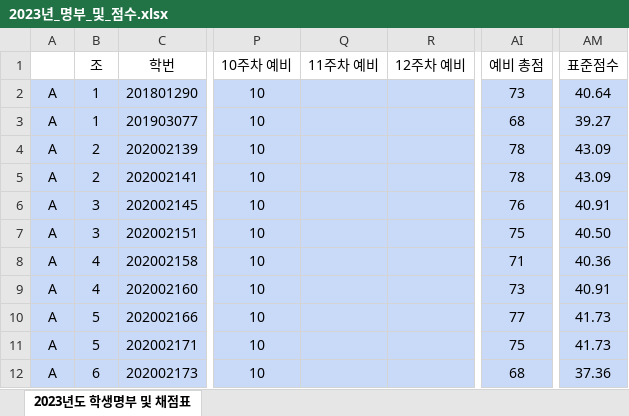
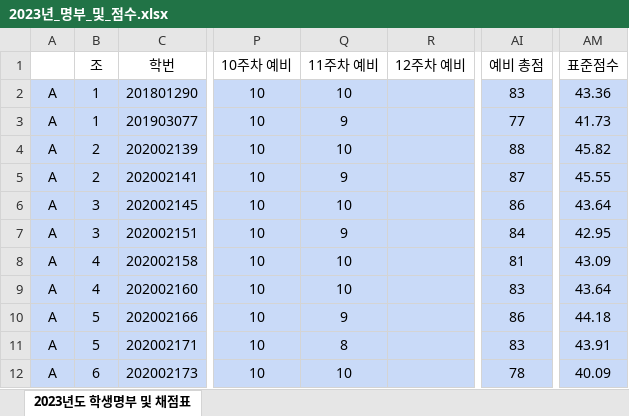
Before and after one commit to ISL-Homepage/ISL-Homepage.github.io, an Excel workbook: attachments/2023년_명부_및_점수.xlsx, sheet 2023년도 학생명부 및 채점표, drawn as a sheet; only a part is shown, gaps mark what is left out; values as stored, in another font and other column widths than the file's, no borders; the diff covers the shown part only; the diff names each change by its address in the sheet, - before the commit and + after, or states it on an @@ line.

Commit message:
11주차 예비 채점

```diff
--- a/attachments/2023년_명부_및_점수.xlsx (sheet 2023년도 학생명부 및 채점표)
+++ b/attachments/2023년_명부_및_점수.xlsx (sheet 2023년도 학생명부 및 채점표)
-Q2 (11주차 예비): (empty)
+Q2 (11주차 예비): 10
-AI2 (예비 총점): 73
+AI2 (예비 총점): 83
-AM2 (표준점수): 40.64
+AM2 (표준점수): 43.36
-Q3 (11주차 예비): (empty)
+Q3 (11주차 예비): 9
-AI3 (예비 총점): 68
+AI3 (예비 총점): 77
-AM3 (표준점수): 39.27
+AM3 (표준점수): 41.73
-Q4 (11주차 예비): (empty)
+Q4 (11주차 예비): 10
-AI4 (예비 총점): 78
+AI4 (예비 총점): 88
-AM4 (표준점수): 43.09
+AM4 (표준점수): 45.82
-Q5 (11주차 예비): (empty)
+Q5 (11주차 예비): 9
-AI5 (예비 총점): 78
+AI5 (예비 총점): 87
-AM5 (표준점수): 43.09
+AM5 (표준점수): 45.55
-Q6 (11주차 예비): (empty)
+Q6 (11주차 예비): 10
-AI6 (예비 총점): 76
+AI6 (예비 총점): 86
-AM6 (표준점수): 40.91
+AM6 (표준점수): 43.64
-Q7 (11주차 예비): (empty)
+Q7 (11주차 예비): 9
-AI7 (예비 총점): 75
+AI7 (예비 총점): 84
-AM7 (표준점수): 40.50
+AM7 (표준점수): 42.95
-Q8:Q9 (11주차 예비): (empty)
+Q8:Q9 (11주차 예비): 10
-AI8 (예비 총점): 71
+AI8 (예비 총점): 81
-AM8 (표준점수): 40.36
+AM8 (표준점수): 43.09
-AI9 (예비 총점): 73
+AI9 (예비 총점): 83
-AM9 (표준점수): 40.91
+AM9 (표준점수): 43.64
-Q10 (11주차 예비): (empty)
+Q10 (11주차 예비): 9
-AI10 (예비 총점): 77
+AI10 (예비 총점): 86
-AM10 (표준점수): 41.73
+AM10 (표준점수): 44.18
-Q11 (11주차 예비): (empty)
+Q11 (11주차 예비): 8
-AI11 (예비 총점): 75
+AI11 (예비 총점): 83
-AM11 (표준점수): 41.73
+AM11 (표준점수): 43.91
-Q12 (11주차 예비): (empty)
+Q12 (11주차 예비): 10
-AI12 (예비 총점): 68
+AI12 (예비 총점): 78
-AM12 (표준점수): 37.36
+AM12 (표준점수): 40.09
```
Also changed, not shown: 85 edited cells elsewhere in this sheet.
